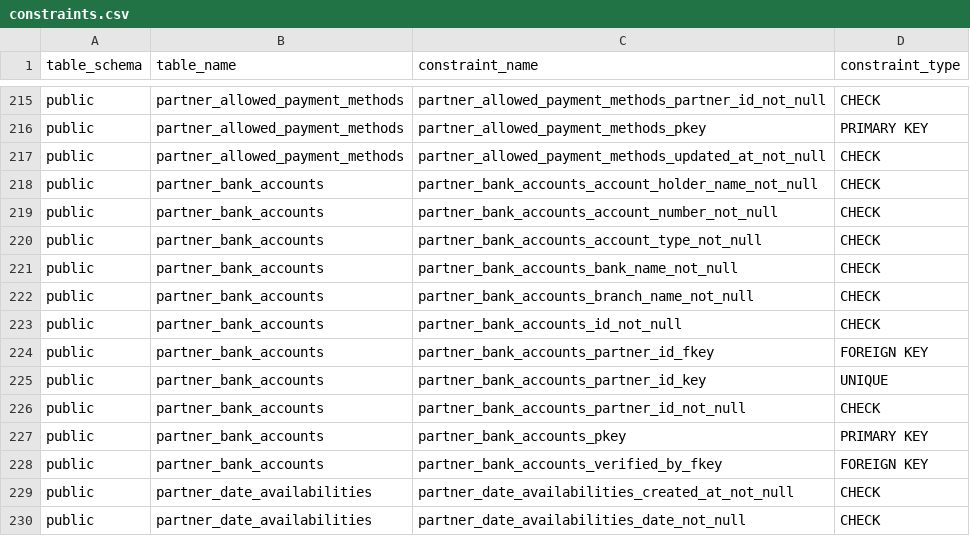
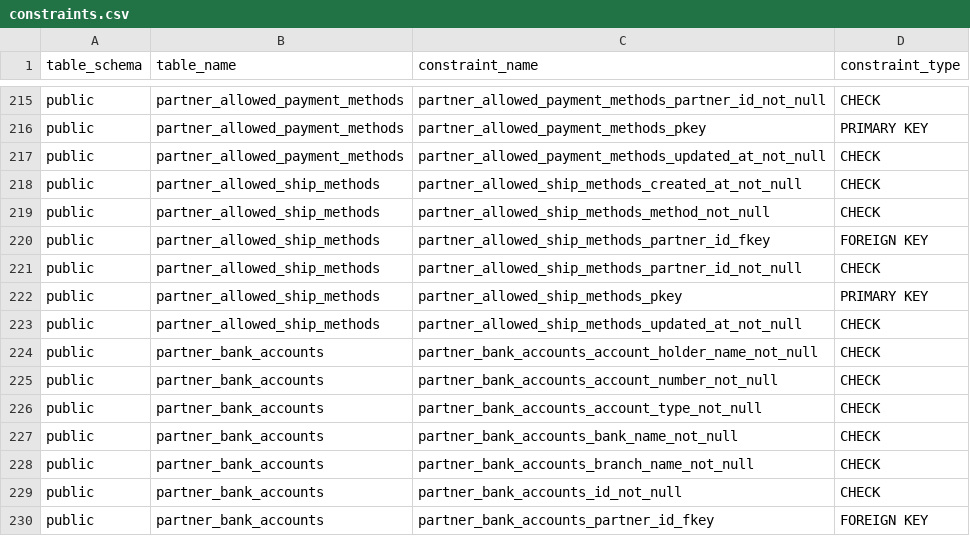
Before and after one commit to pro-koya/city_on_farm, a CSV file: table-info-production/constraints.csv, drawn as a sheet; only a part is shown, gaps mark what is left out; the shorter side is filled out with more unchanged rows; the diff names each change by its address in the sheet, - before the commit and + after, or states it on an @@ line.

```diff
--- a/table-info-production/constraints.csv
+++ b/table-info-production/constraints.csv
+row 218: public | partner_allowed_ship_methods | partner_allowed_ship_methods_created_at_not_null | CHECK
+row 219: public | partner_allowed_ship_methods | partner_allowed_ship_methods_method_not_null | CHECK
+row 220: public | partner_allowed_ship_methods | partner_allowed_ship_methods_partner_id_fkey | FOREIGN KEY
+row 221: public | partner_allowed_ship_methods | partner_allowed_ship_methods_partner_id_not_null | CHECK
+row 222: public | partner_allowed_ship_methods | partner_allowed_ship_methods_pkey | PRIMARY KEY
+row 223: public | partner_allowed_ship_methods | partner_allowed_ship_methods_updated_at_not_null | CHECK
```
Also changed, not shown: table-info-production/columns.csv, table-info-production/indexes.csv, 2 other files.
